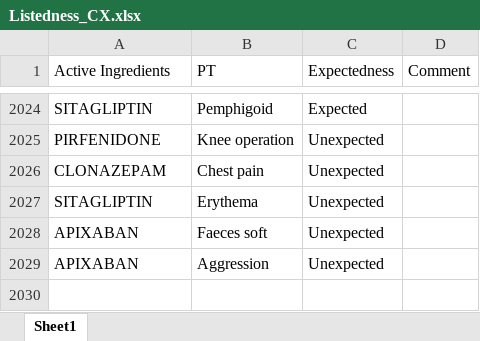
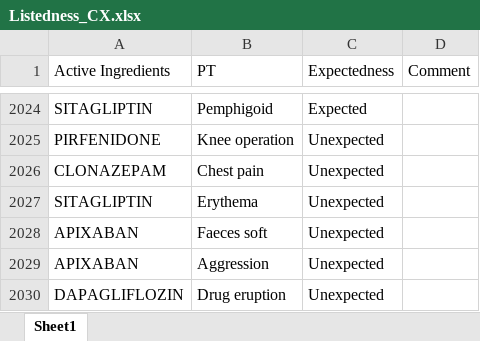
Before and after one commit to JPadhy0680/PV-Automation-Hub-Test, an Excel workbook: data/Listedness_CX.xlsx, sheet Sheet1, drawn as a sheet; only a part is shown, gaps mark what is left out; values as stored, in another font and other column widths than the file's, no borders; the diff names each change by its address in the sheet, - before the commit and + after, or states it on an @@ line.

Commit message:
Update listedness: DAPAGLIFLOZIN / Drug eruption

```diff
--- a/data/Listedness_CX.xlsx (sheet Sheet1)
+++ b/data/Listedness_CX.xlsx (sheet Sheet1)
+row 2030: DAPAGLIFLOZIN | Drug eruption | Unexpected
```
